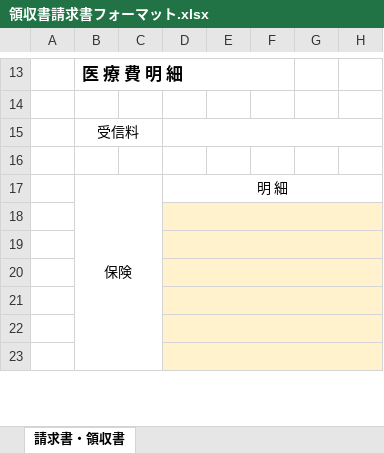
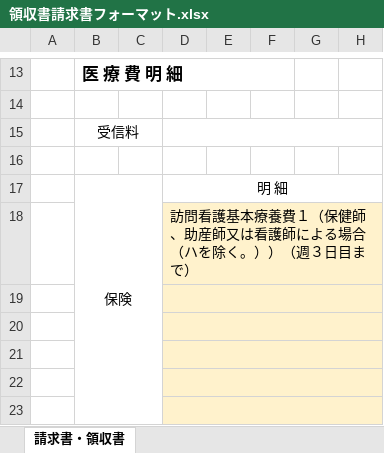
Before and after one commit to bscode-watanabejun/nasreco-visiting-nursing, an Excel workbook: server/templates/領収書請求書フォーマット.xlsx, sheet 請求書・領収書, drawn as a sheet; only a part is shown, gaps mark what is left out; values as stored, in another font and other column widths than the file's, no borders; charts and pictures not drawn; the diff names each change by its address in the sheet, - before the commit and + after, or states it on an @@ line.

```diff
--- a/server/templates/領収書請求書フォーマット.xlsx (sheet 請求書・領収書)
+++ b/server/templates/領収書請求書フォーマット.xlsx (sheet 請求書・領収書)
-D18: (empty)
+D18: 訪問看護基本療養費１（保健師、助産師又は看護師による場合（ハを除く。））（週３日目まで）
```
Also changed, not shown: 4 other files.
